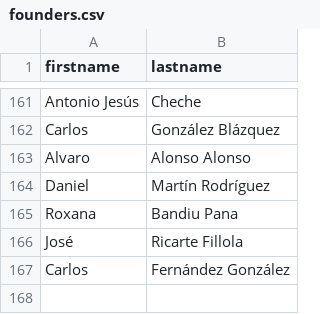
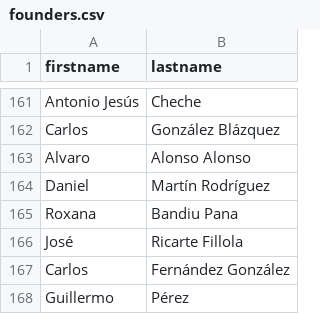
Before and after one commit to SumarIT/asamblea-founders, a CSV file: data/founders.csv, drawn as a sheet; only a part is shown, gaps mark what is left out.

Commit message:
Actualización automática

```diff
--- a/data/founders.csv
+++ b/data/founders.csv
@@ -167 +167,2 @@
 "Carlos","Fernández González"
+"Guillermo","Pérez"
```
